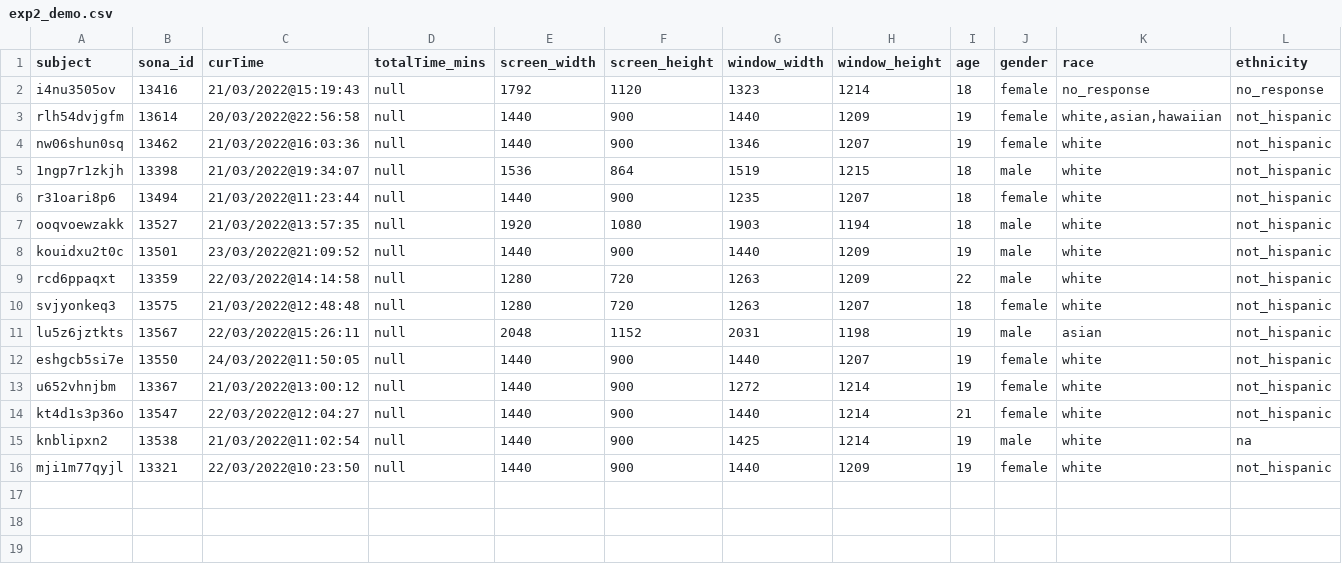
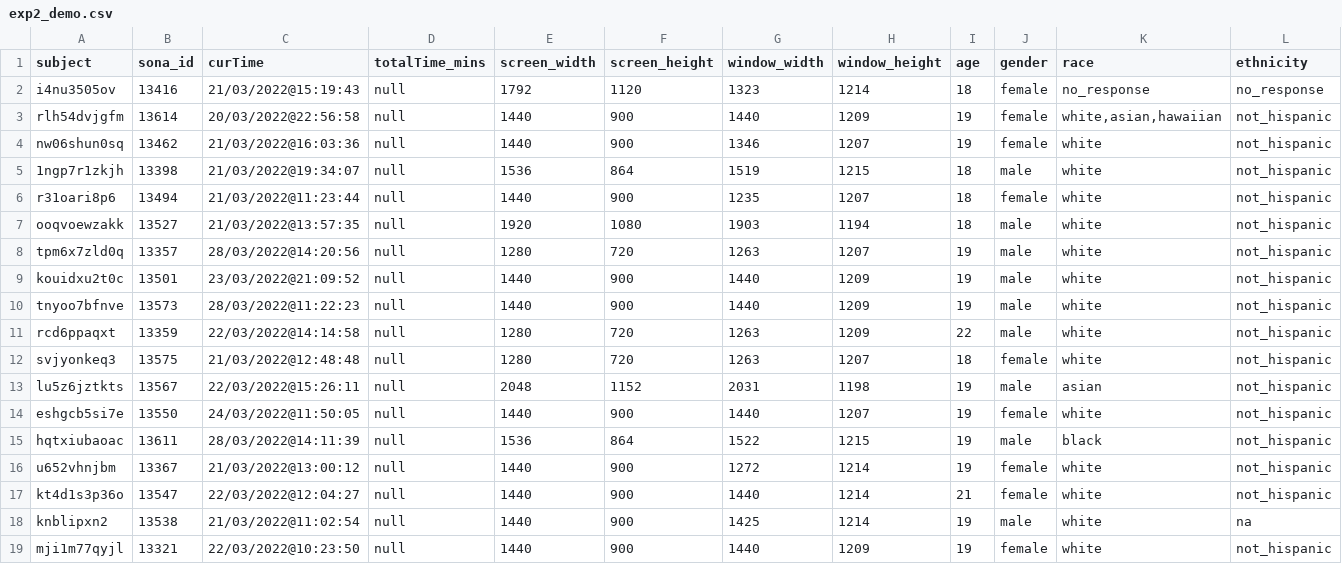
Before and after one commit to dbraun31/risky-visual-search, a CSV file: experiments/analysis/exp2/data/exp2_demo.csv, drawn as a sheet; only a part is shown; rows hold the shown columns only; the diff names each change by its address in the sheet, - before the commit and + after, or states it on an @@ line.

```diff
--- a/experiments/analysis/exp2/data/exp2_demo.csv
+++ b/experiments/analysis/exp2/data/exp2_demo.csv
+row 8: tpm6x7zld0q | 13357 | 28/03/2022@14:20:56 | null | 1280 | 720 | 1263 | 1207 | 19 | male | white | not_hispanic
+row 10: tnyoo7bfnve | 13573 | 28/03/2022@11:22:23 | null | 1440 | 900 | 1440 | 1209 | 19 | male | white | not_hispanic
+row 15: hqtxiubaoac | 13611 | 28/03/2022@14:11:39 | null | 1536 | 864 | 1522 | 1215 | 19 | male | black | not_hispanic
```
Also changed, not shown: experiments/analysis/exp1b/data/exp1b_demo.csv, 18 other files.
